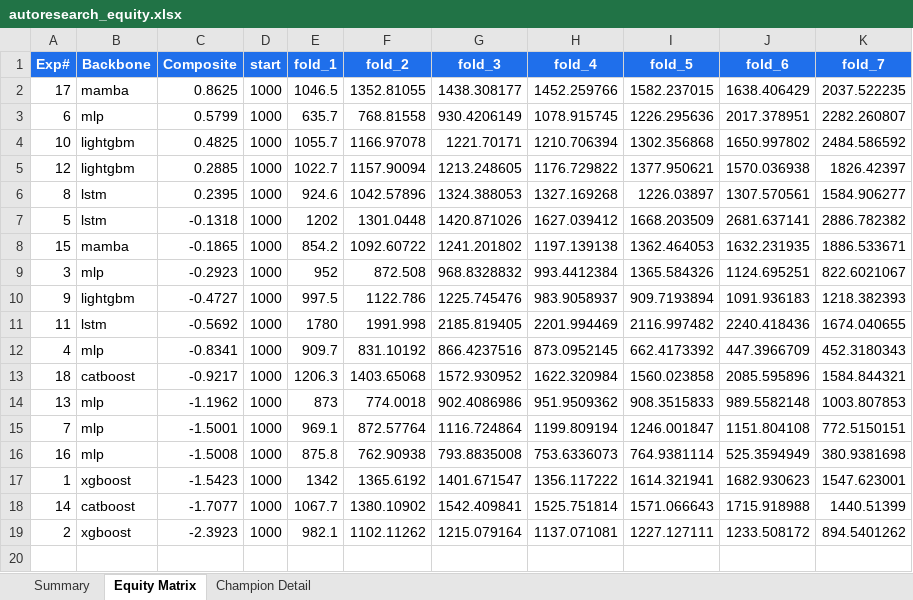
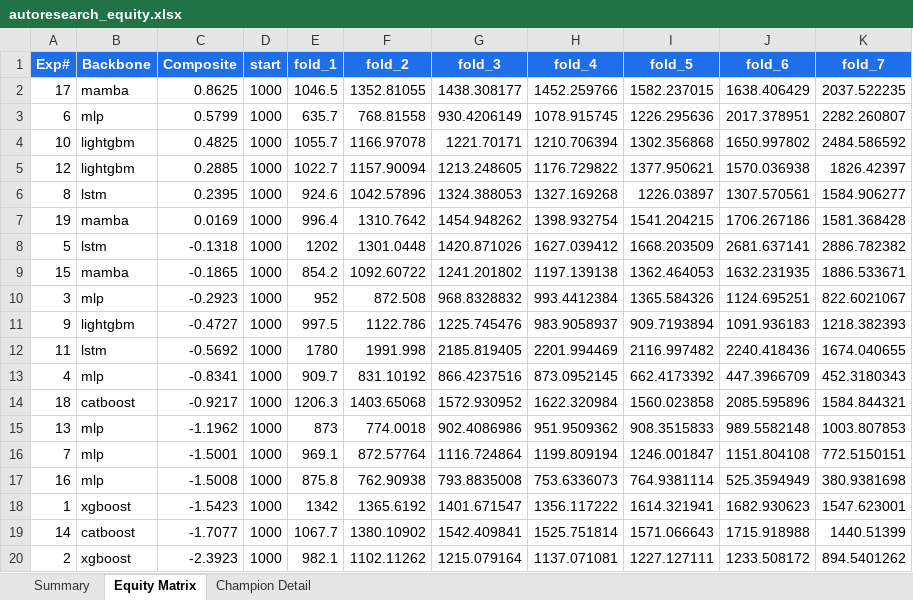
Before and after one commit to dlmastery/autoresearch, an Excel workbook: docs/index_stock_dashboard/autoresearch_equity.xlsx, sheet Equity Matrix, drawn as a sheet; values as stored, in another font and other column widths than the file's, no borders; charts and pictures not drawn; the diff names each change by its address in the sheet, - before the commit and + after, or states it on an @@ line.

Commit message:
QQQ exp 19: dMamba seed=0 — multi-seed shows champion is real but variable
dMamba @ FX-Mamba-winner config (variant=dmamba expand=4) — seed=0
re-test of the global champion (exp 17 was seed=42).
  composite +0.0169 (vs seed=42 +0.8625; delta -0.85)
  A_sharpe  +0.5952 (vs seed=42 +0.8625; delta -0.27)
  excess    -0.6249 (vs seed=42 -0.3576)
  test_pos_folds 5/7 (vs seed=42 7/7)
  val_pos_folds 4/7 (same as seed=42)
  runtime  888.7s — much faster than seed=42's 2473s; convergence at
    ep=38 vs ep=62 (different seed picked different local minimum)

dMamba multi-seed table (so far)
  seed=42 composite +0.8625  test 7/7  CHAMPION exp 17
  seed=0  composite +0.0169  test 5/7  exp 19
  ----
  mean    +0.44
  range   0.85
  median  +0.44

Both seeds keep composite ≥ 0 — better than MLP @ FX-Exp32 where 3 of 4
seeds went negative. Needs seed=99 (running next) for the 3-seed median
test required by CLAUDE.md before stable-champion declaration. Also
need to retain seed=42 result as the EXPECTED dMamba performance — the
seed-0 result is below median, not above.

Status: 19 experiments. XGBoost full still running on CPU (bpo1kjhyr).
dMamba seed=99 firing on GPU.

```diff
--- a/docs/index_stock_dashboard/autoresearch_equity.xlsx (sheet Equity Matrix)
+++ b/docs/index_stock_dashboard/autoresearch_equity.xlsx (sheet Equity Matrix)
+row 7: 19 | mamba | 0.0169 | 1000 | 996.4 | 1310.7642 | 1454.948262 | 1398.932754 | 1541.204215 | 1706.267186 | 1581.368428
```
Also changed, not shown: sheet Summary, charts or pictures, 8 other files.
